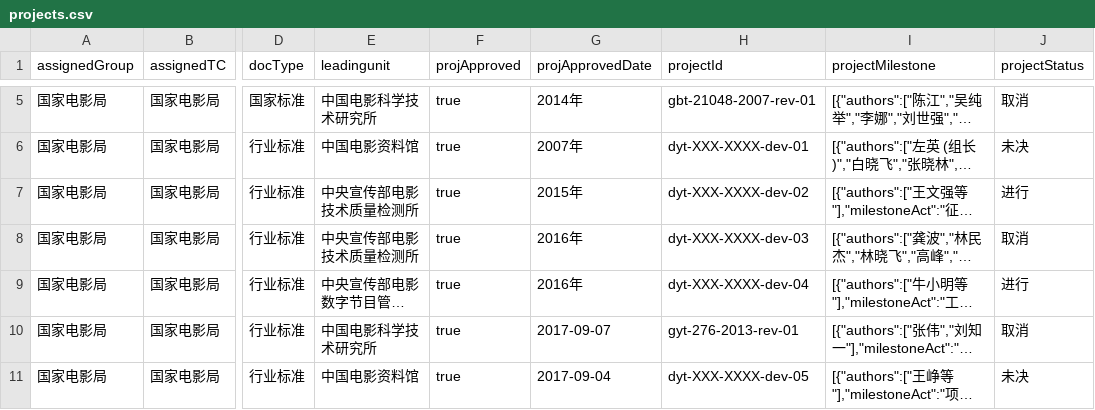
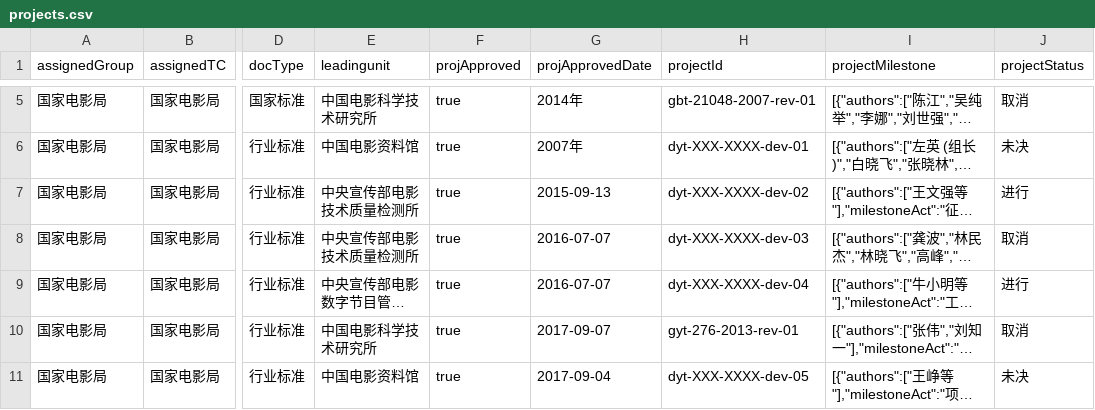
Before and after one commit to zhangzhangco/-, a CSV file: projects.csv, drawn as a sheet; only a part is shown, gaps mark what is left out; long unchanged cells end in …; the diff names each change by its address in the sheet, - before the commit and + after, or states it on an @@ line.

```diff
--- a/projects.csv
+++ b/projects.csv
-G7 (projApprovedDate): 2015年
+G7 (projApprovedDate): 2015-09-13
-G8:G9 (projApprovedDate): 2016年
+G8:G9 (projApprovedDate): 2016-07-07
```
Also changed, not shown: documents.csv, 4 other files.
